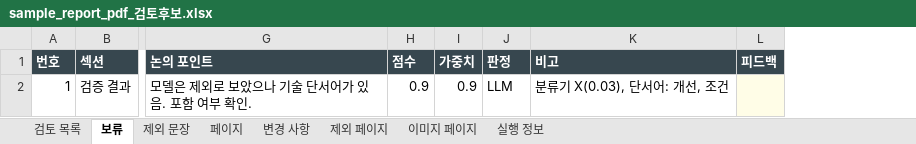
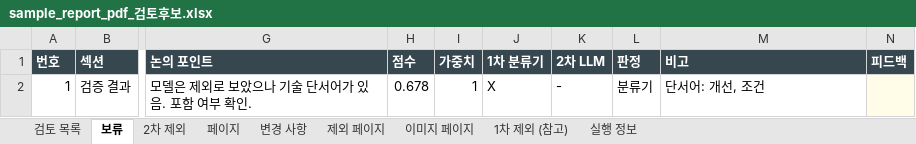
Before and after one commit to HyungKim/IP_finder, an Excel workbook: demo/sample_report_pdf_검토후보.xlsx, sheet 보류, drawn as a sheet; only a part is shown, gaps mark what is left out; values as stored, in another font and other column widths than the file's, no borders; addresses are those after the commit; the diff names each change by its address in the sheet, - before the commit and + after, or states it on an @@ line.

```diff
--- a/demo/sample_report_pdf_검토후보.xlsx (sheet 보류)
+++ b/demo/sample_report_pdf_검토후보.xlsx (sheet 보류)
-sheet tab: 제외 문장
+sheet tab: 2차 제외
+sheet tab: 1차 제외 (참고)
+column J (1차 분류기), row 2: X
+column K (2차 LLM), row 2: -
-H2 (점수): 0.9
+H2 (점수): 0.678
-I2 (가중치): 0.9
+I2 (가중치): 1
-L2 (판정): LLM
+L2 (판정): 분류기
-M2 (비고): 분류기 X(0.03), 단서어: 개선, 조건
+M2 (비고): 단서어: 개선, 조건
```
Also changed, not shown: sheet 검토 목록, sheet 2차 제외, sheet 페이지, sheet 실행 정보, sheet 변경 사항, demo/sample_report_pptx_검토후보.xlsx, 31 other files.
